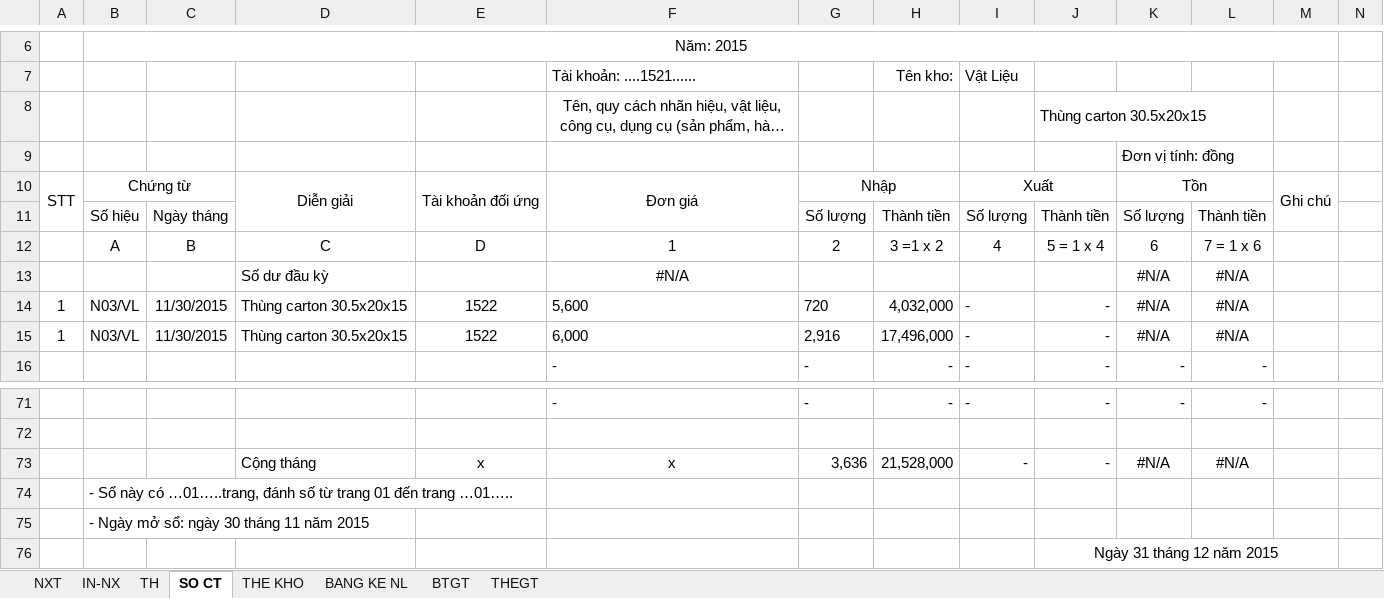
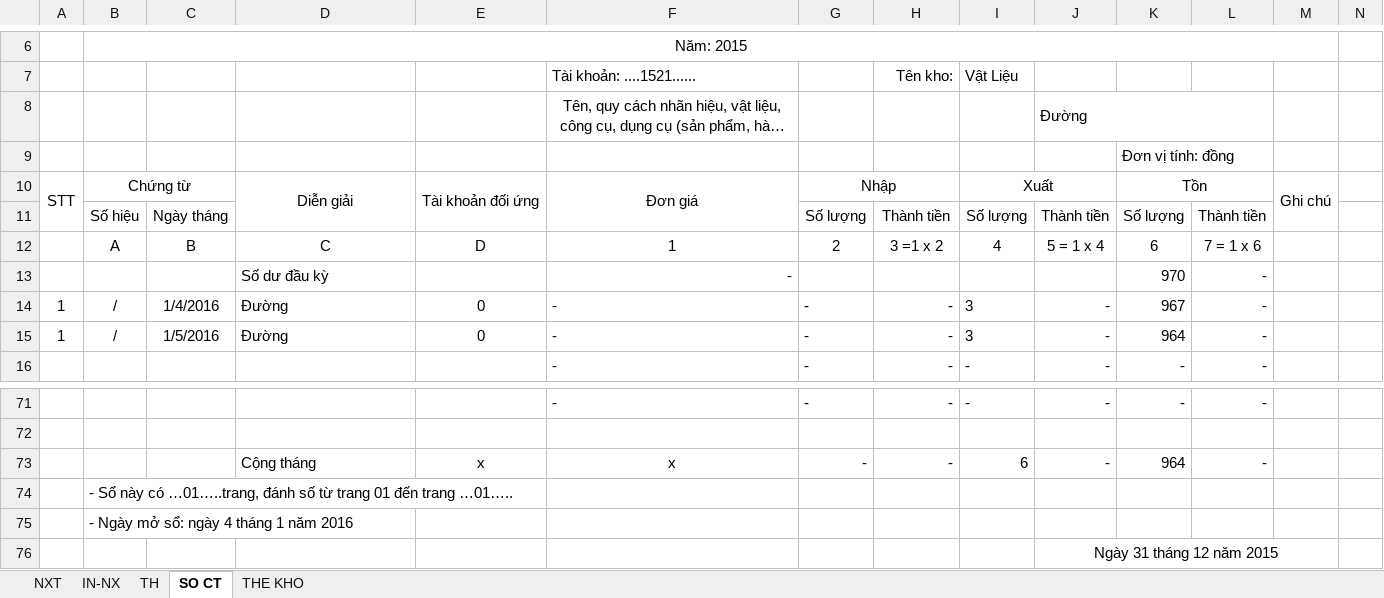
Before and after one commit to vuphuong11/02.KE-TOAN, an Excel workbook: SO SACH - LA/SO SACH/2016/THỰC TẾ/152 - 155 - 15.xlsx, sheet SO CT, drawn as a sheet; only a part is shown, gaps mark what is left out; long unchanged cells end in …; values as stored, in another font and other column widths than the file's, no borders; conditional formats not drawn; removed rows and columns are numbered as before the commit, all else as after; rows hold the shown columns only; the diff names each change by its address in the sheet, - before the commit and + after, or states it on an @@ line.

```diff
--- a/SO SACH - LA/SO SACH/2016/THỰC TẾ/152 - 155 - 15.xlsx (sheet SO CT)
+++ b/SO SACH - LA/SO SACH/2016/THỰC TẾ/152 - 155 - 15.xlsx (sheet SO CT)
-sheet tab: BANG KE NL
-sheet tab: BTGT
-sheet tab: THEGT
-J8: Thùng carton 30.5x20x15
+J8: Đường
-row 13:  |  |  | Số dư đầu kỳ |  | #N/A |  |  |  |  | #N/A | #N/A
-row 14: 1 | N03/VL | 11/30/2015 | Thùng carton 30.5x20x15 | 1522 | 5,600 | 720 | 4,032,000 | - | - | #N/A | #N/A
-row 15: 1 | N03/VL | 11/30/2015 | Thùng carton 30.5x20x15 | 1522 | 6,000 | 2,916 | 17,496,000 | - | - | #N/A | #N/A
+row 13:  |  |  | Số dư đầu kỳ |  | - |  |  |  |  | 970 | -
+row 14: 1 | / | 1/4/2016 | Đường | 0 | - | - | - | 3 | - | 967 | -
+row 15: 1 | / | 1/5/2016 | Đường | 0 | - | - | - | 3 | - | 964 | -
-row 73:  |  |  | Cộng tháng | x | x | 3,636 | 21,528,000 | - | - | #N/A | #N/A
+row 73:  |  |  | Cộng tháng | x | x | - | - | 6 | - | 964 | -
-B75: - Ngày mở sổ: ngày 30 tháng 11 năm 2015
+B75: - Ngày mở sổ: ngày 4 tháng 1 năm 2016
```
Also changed, not shown: sheet TH, sheet NXT, sheet THE KHO, sheet IN-NX, formulas that keep their value, hidden cells, SO SACH - LA/CONG NO/CONG NO 2015/CN Tổng hợp.xlsx, SO SACH - LA/CONG NO/CONG NO 2015/Cong no NL ca 2015.xlsx, 39 other files.
